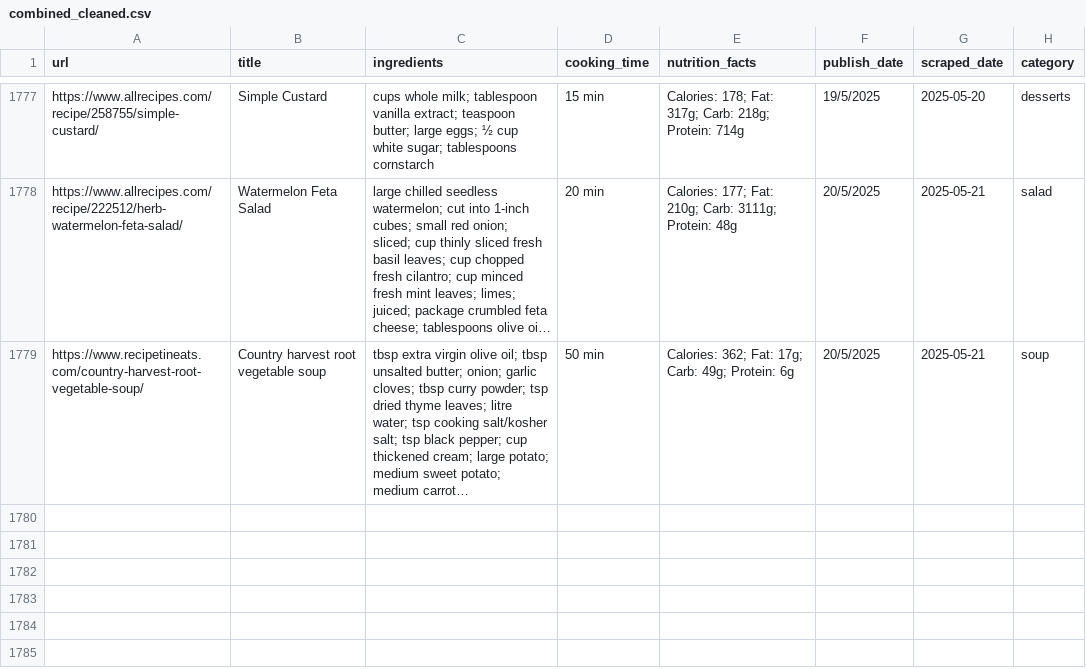
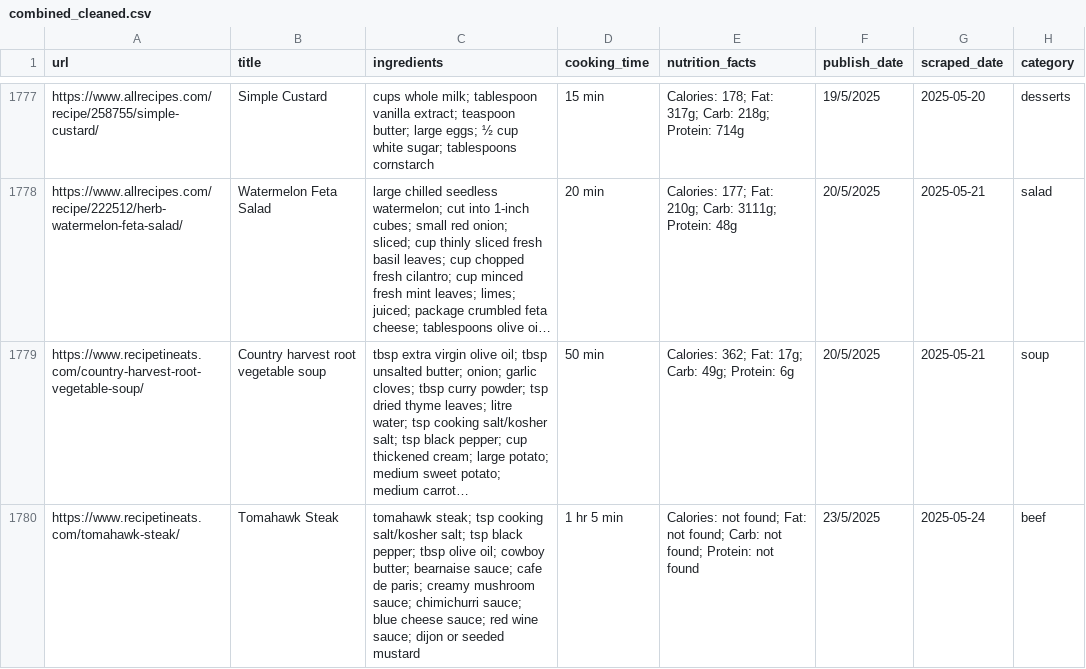
Before and after one commit to Dania909/DS_WebScraping, a CSV file: combined_cleaned.csv, drawn as a sheet; only a part is shown, gaps mark what is left out; long unchanged cells end in …; the diff names each change by its address in the sheet, - before the commit and + after, or states it on an @@ line.

```diff
--- a/combined_cleaned.csv
+++ b/combined_cleaned.csv
+row 1780: https://www.recipetineats.com/tomahawk-steak/ | Tomahawk Steak | tomahawk steak; tsp cooking salt/kosher salt; tsp black pepper; tbsp olive oil; cowboy butter; bearnaise sauce; cafe de paris; creamy mushroom sauce; chimichurri sauce; blue cheese sauce; red wine sauce; dijon or seeded mustard | 1 hr 5 min | Calories: not found; Fat: not found; Carb: not found; Protein: not found | 23/5/2025 | 2025-05-24 | beef
```
Also changed, not shown: recipetineats_limited_categories.csv.
